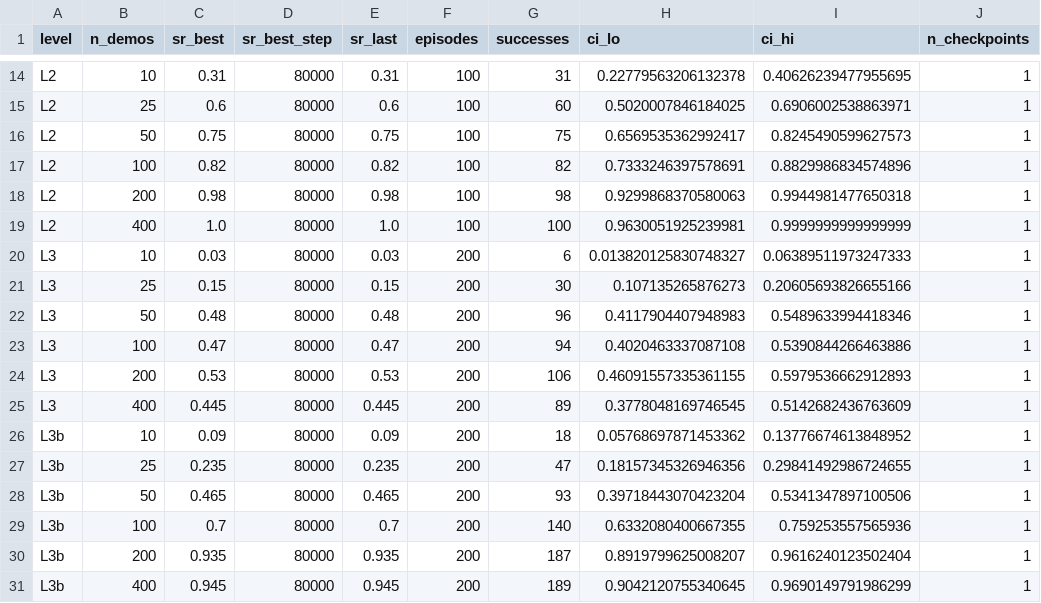
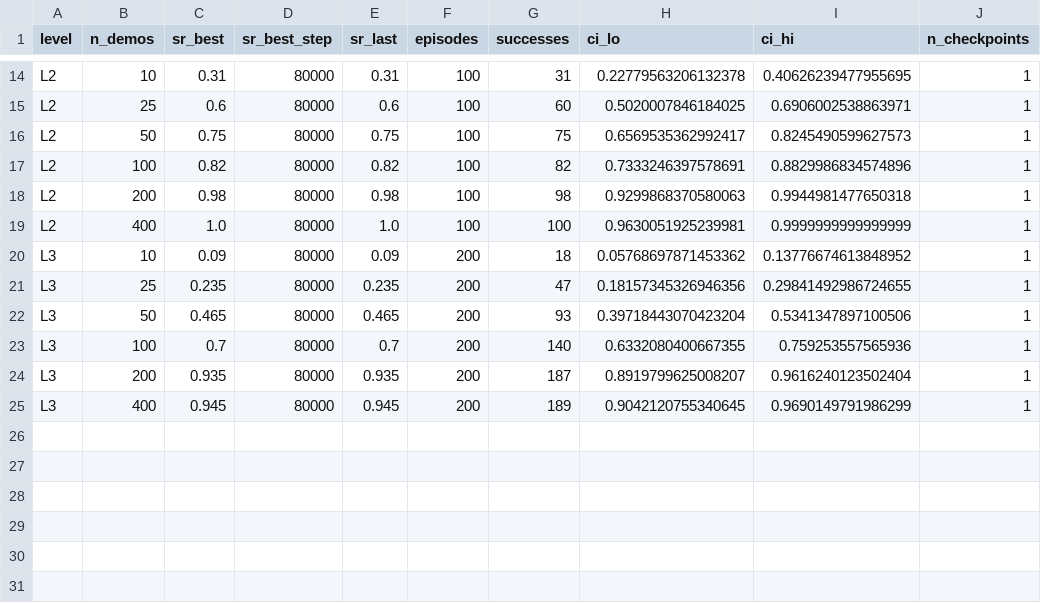
Before and after one commit to OliEfr/cost_of_generality, a CSV file: experiments/curves_T1.csv, drawn as a sheet; only a part is shown, gaps mark what is left out.

```diff
--- a/experiments/curves_T1.csv
+++ b/experiments/curves_T1.csv
@@ -19,13 +19,7 @@ L2,200,0.98,80000,0.98,100,98,0.9299868370580063,0.9944981477650318,1
 L2,400,1.0,80000,1.0,100,100,0.9630051925239981,0.9999999999999999,1
-L3,10,0.03,80000,0.03,200,6,0.013820125830748327,0.06389511973247333,1
-L3,25,0.15,80000,0.15,200,30,0.107135265876273,0.20605693826655166,1
-L3,50,0.48,80000,0.48,200,96,0.4117904407948983,0.5489633994418346,1
-L3,100,0.47,80000,0.47,200,94,0.4020463337087108,0.5390844266463886,1
-L3,200,0.53,80000,0.53,200,106,0.46091557335361155,0.5979536662912893,1
-L3,400,0.445,80000,0.445,200,89,0.3778048169746545,0.5142682436763609,1
-L3b,10,0.09,80000,0.09,200,18,0.05768697871453362,0.13776674613848952,1
-L3b,25,0.235,80000,0.235,200,47,0.18157345326946356,0.29841492986724655,1
-L3b,50,0.465,80000,0.465,200,93,0.39718443070423204,0.5341347897100506,1
-L3b,100,0.7,80000,0.7,200,140,0.6332080400667355,0.759253557565936,1
-L3b,200,0.935,80000,0.935,200,187,0.8919799625008207,0.9616240123502404,1
-L3b,400,0.945,80000,0.945,200,189,0.9042120755340645,0.9690149791986299,1
+L3,10,0.09,80000,0.09,200,18,0.05768697871453362,0.13776674613848952,1
+L3,25,0.235,80000,0.235,200,47,0.18157345326946356,0.29841492986724655,1
+L3,50,0.465,80000,0.465,200,93,0.39718443070423204,0.5341347897100506,1
+L3,100,0.7,80000,0.7,200,140,0.6332080400667355,0.759253557565936,1
+L3,200,0.935,80000,0.935,200,187,0.8919799625008207,0.9616240123502404,1
+L3,400,0.945,80000,0.945,200,189,0.9042120755340645,0.9690149791986299,1
```
Also changed, not shown: experiments/cost_of_generality_summary.csv, experiments/curves_T2.csv, 19 other files.
